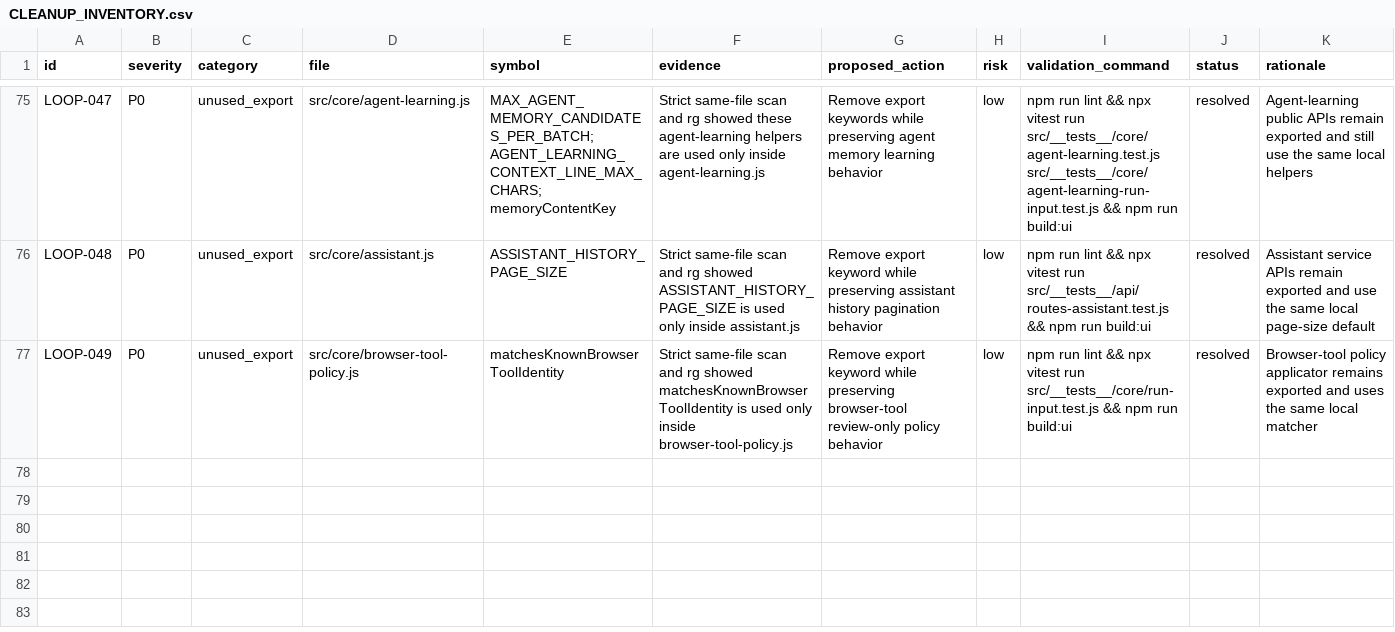
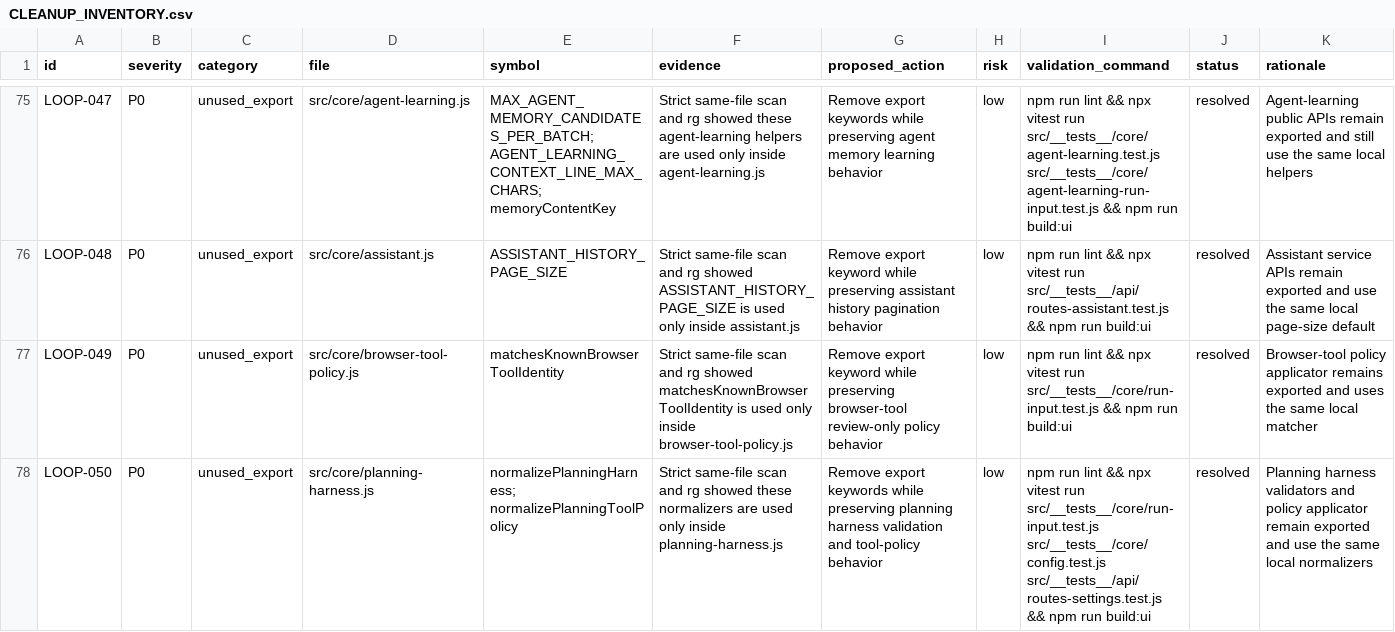
Before and after one commit to robertsreberski/worklab, a CSV file: .cleanup/CLEANUP_INVENTORY.csv, drawn as a sheet; only a part is shown, gaps mark what is left out.

Commit message:
Internalize planning harness normalizers

```diff
--- a/.cleanup/CLEANUP_INVENTORY.csv
+++ b/.cleanup/CLEANUP_INVENTORY.csv
@@ -77 +77,2 @@ id,severity,category,file,symbol,evidence,proposed_action,risk,validation_comman
 "LOOP-049","P0","unused_export","src/core/browser-tool-policy.js","matchesKnownBrowserToolIdentity","Strict same-file scan and rg showed matchesKnownBrowserToolIdentity is used only inside browser-tool-policy.js","Remove export keyword while preserving browser-tool review-only policy behavior","low","npm run lint && npx vitest run src/__tests__/core/run-input.test.js && npm run build:ui","resolved","Browser-tool policy applicator remains exported and uses the same local matcher"
+"LOOP-050","P0","unused_export","src/core/planning-harness.js","normalizePlanningHarness; normalizePlanningToolPolicy","Strict same-file scan and rg showed these normalizers are used only inside planning-harness.js","Remove export keywords while preserving planning harness validation and tool-policy behavior","low","npm run lint && npx vitest run src/__tests__/core/run-input.test.js src/__tests__/core/config.test.js src/__tests__/api/routes-settings.test.js && npm run build:ui","resolved","Planning harness validators and policy applicator remain exported and use the same local normalizers"
```
Also changed, not shown: 1 other file.
